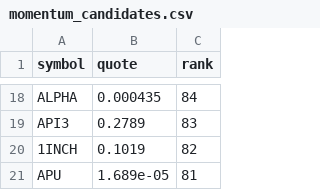
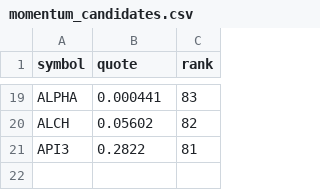
Before and after one commit to drflinn1/stock-analyzer-app, a CSV file: .state/momentum_candidates.csv, drawn as a sheet; only a part is shown, gaps mark what is left out; removed rows and columns are numbered as before the commit, all else as after; the diff covers the shown part only; the diff names each change by its address in the sheet, - before the commit and + after, or states it on an @@ line.

Commit message:
Update momentum_candidates.csv [8291]

```diff
--- a/.state/momentum_candidates.csv
+++ b/.state/momentum_candidates.csv
-B19 (quote): 0.000435
+B19 (quote): 0.000441
-C19 (rank): 84
+C19 (rank): 83
+row 20: ALCH | 0.05602 | 82
-B21 (quote): 0.2789
+B21 (quote): 0.2822
-C21 (rank): 83
+C21 (rank): 81
-row 20: 1INCH | 0.1019 | 82
-row 21: APU | 1.689e-05 | 81
```
Also changed, not shown: 13 added rows, 12 removed rows and 6 edited cells elsewhere in this file, 1 other file.
